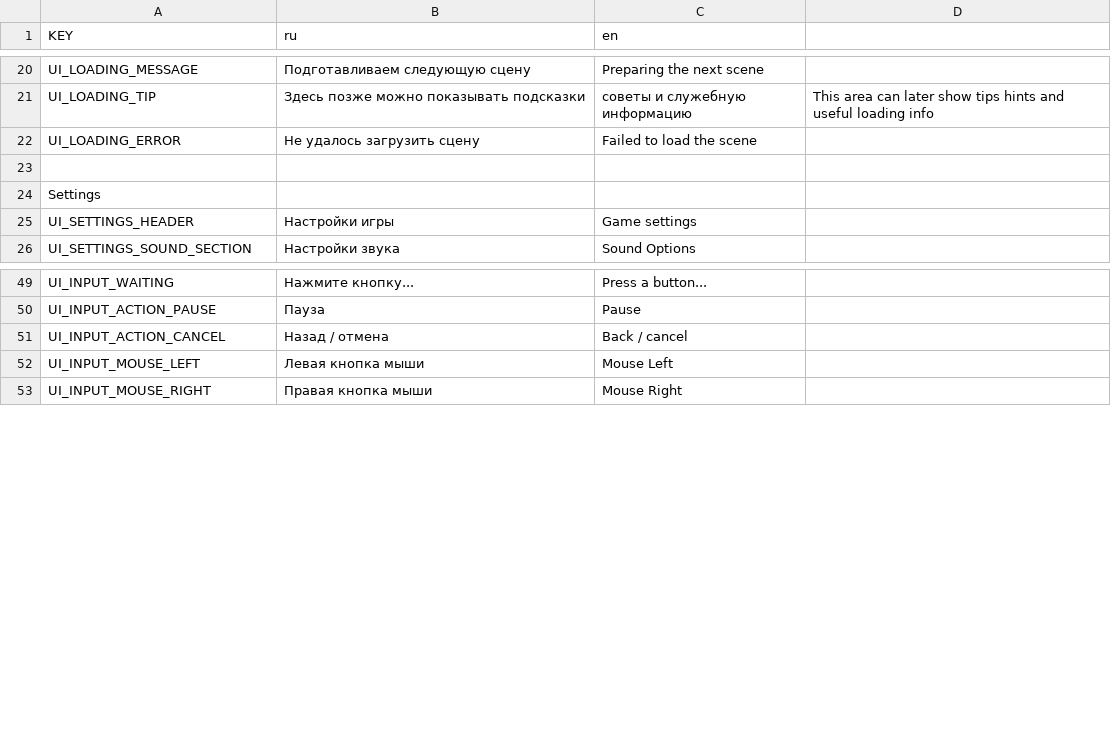
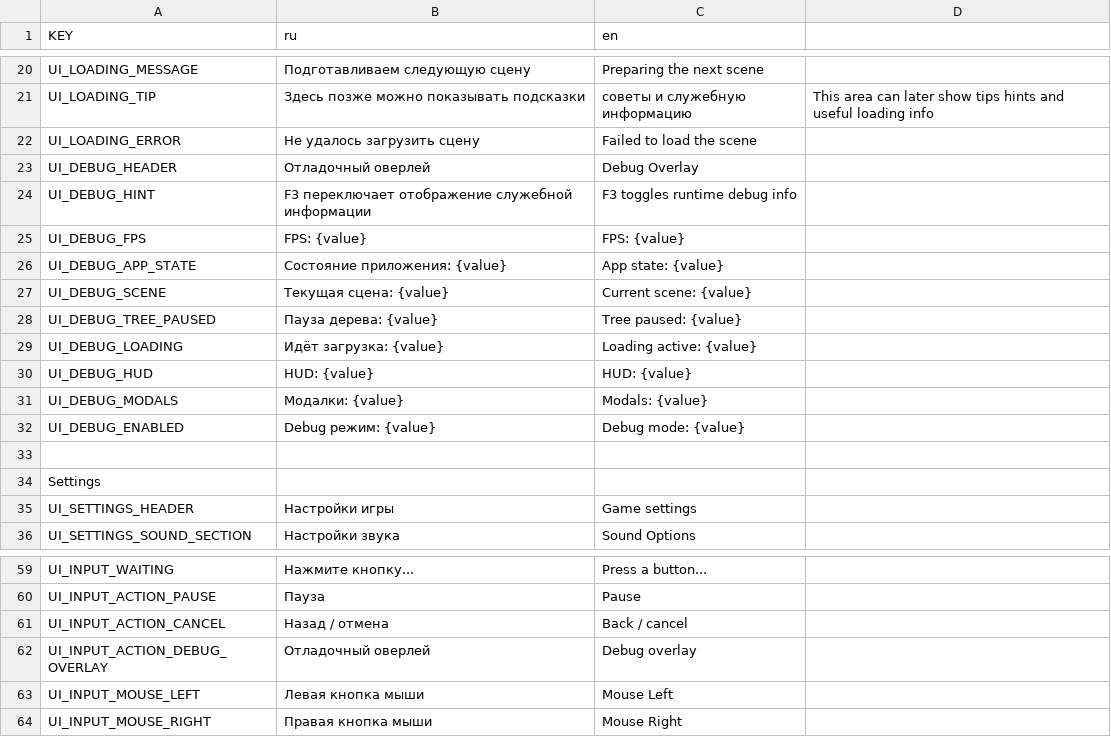
Before and after one commit to byrnane/Godot-Bootstrap, a CSV file: translations/UI.csv, drawn as a sheet; only a part is shown, gaps mark what is left out; the diff names each change by its address in the sheet, - before the commit and + after, or states it on an @@ line.

Commit message:
Добавлен DebugOverlay и улучшено управление

```diff
--- a/translations/UI.csv
+++ b/translations/UI.csv
+row 23: UI_DEBUG_HEADER | Отладочный оверлей | Debug Overlay
+row 24: UI_DEBUG_HINT | F3 переключает отображение служебной информации | F3 toggles runtime debug info
+row 25: UI_DEBUG_FPS | FPS: {value} | FPS: {value}
+row 26: UI_DEBUG_APP_STATE | Состояние приложения: {value} | App state: {value}
+row 27: UI_DEBUG_SCENE | Текущая сцена: {value} | Current scene: {value}
+row 28: UI_DEBUG_TREE_PAUSED | Пауза дерева: {value} | Tree paused: {value}
+row 29: UI_DEBUG_LOADING | Идёт загрузка: {value} | Loading active: {value}
+row 30: UI_DEBUG_HUD | HUD: {value} | HUD: {value}
+row 31: UI_DEBUG_MODALS | Модалки: {value} | Modals: {value}
+row 32: UI_DEBUG_ENABLED | Debug режим: {value} | Debug mode: {value}
+row 62: UI_INPUT_ACTION_DEBUG_OVERLAY | Отладочный оверлей | Debug overlay
```
Also changed, not shown: 12 other files.
